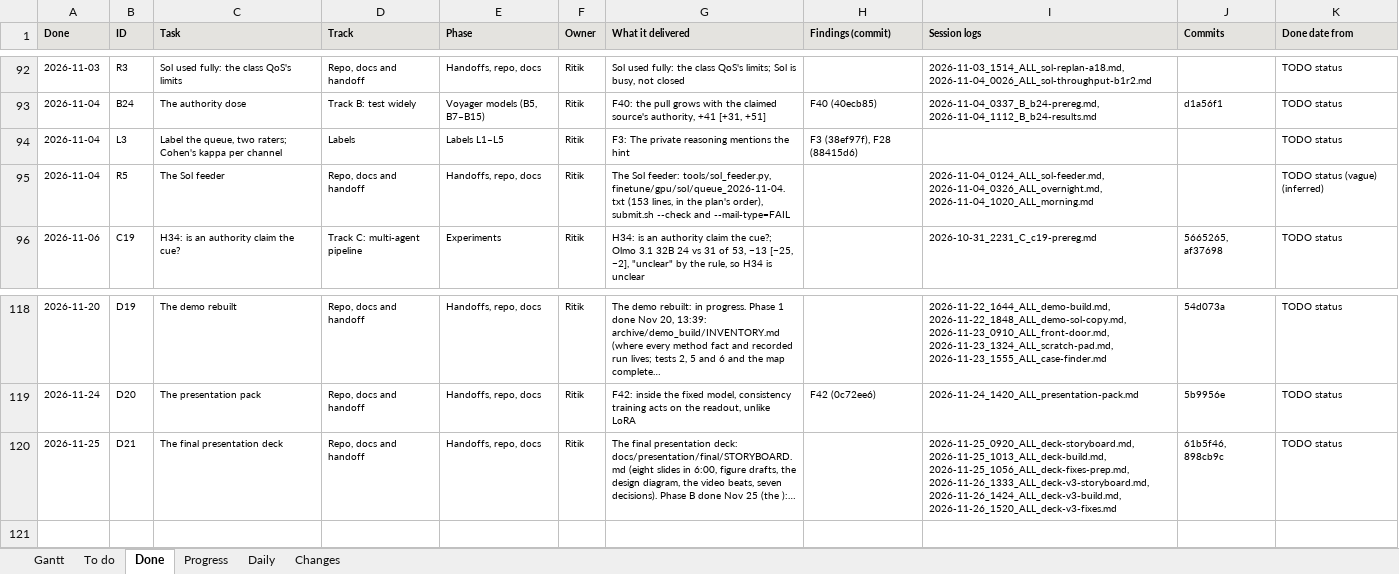
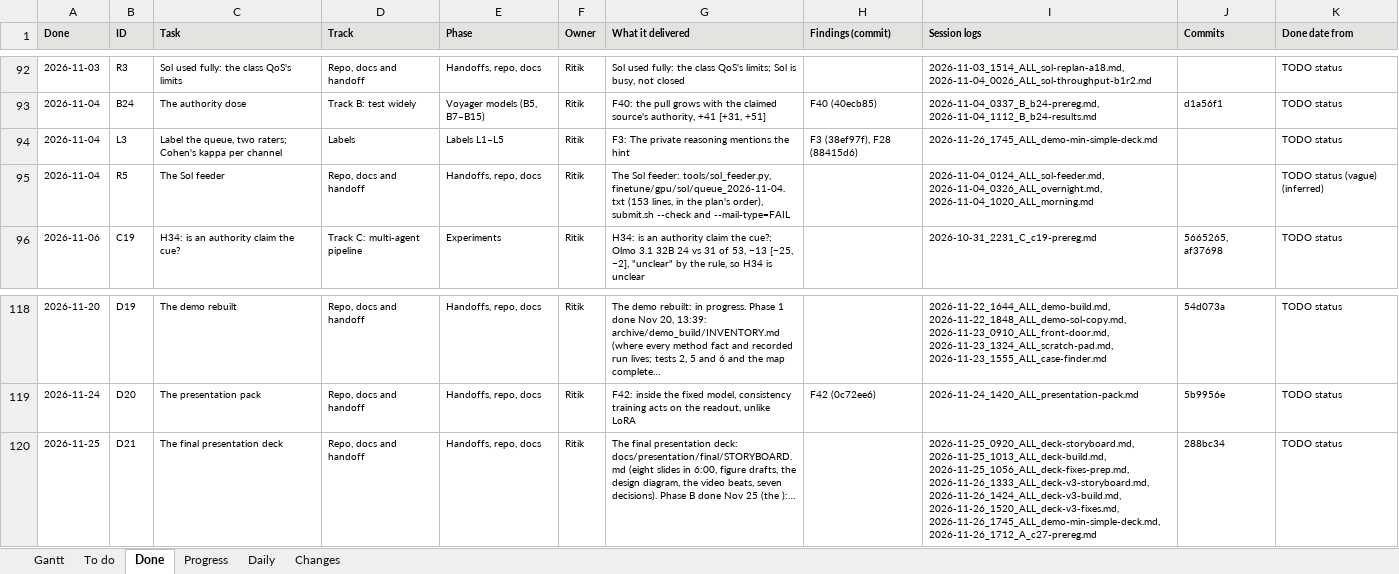
Before and after one commit to shrey-Bish/cse598-cot-faithfulness, an Excel workbook: docs/status/GANTT.xlsx, sheet Done, drawn as a sheet; only a part is shown, gaps mark what is left out; values as stored, in another font and other column widths than the file's, no borders; the diff names each change by its address in the sheet, - before the commit and + after, or states it on an @@ line.

Commit message:
The 17:45 session log, the daily, INDEX, LATEST, TODO D21, STATUS and the Gantt (Ritik, Nov 26, 17:49): the minimal demo on slide 6, both decks from Ritik's simple deck, TALK_MAP and PREP_GUIDE; C27 pre-registered (288bc34) and waiting for the ASU VPN to reach Sol; hard stop 20:00 MST Nov 27. 65 hygiene, link and Gantt tests passed; 0 broken links; the supplement check passes.

```diff
--- a/docs/status/GANTT.xlsx (sheet Done)
+++ b/docs/status/GANTT.xlsx (sheet Done)
-I94 (Session logs): (empty)
+I94 (Session logs): 2026-11-26_1745_ALL_demo-min-simple-deck.md
-I120 (Session logs): …2026-11-26_1333_ALL_deck-v3-storyboard.md, 2026-11-26_1424_ALL_deck-v3-build.md, 2026-11-26_1520_ALL_deck-v3-fixes.md
+I120 (Session logs): …2026-11-26_1333_ALL_deck-v3-storyboard.md, 2026-11-26_1424_ALL_deck-v3-build.md, 2026-11-26_1520_ALL_deck-v3-fixes.md, 2026-11-26_1745_ALL_demo-min-simple-deck.md, 2026-11-26_1712_A_c27-prereg.md
-J120 (Commits): 61b5f46, 898cb9c
+J120 (Commits): 288bc34
```
Also changed, not shown: sheet Changes, sheet Daily, sheet Progress, sheet Gantt, 8 other files.
